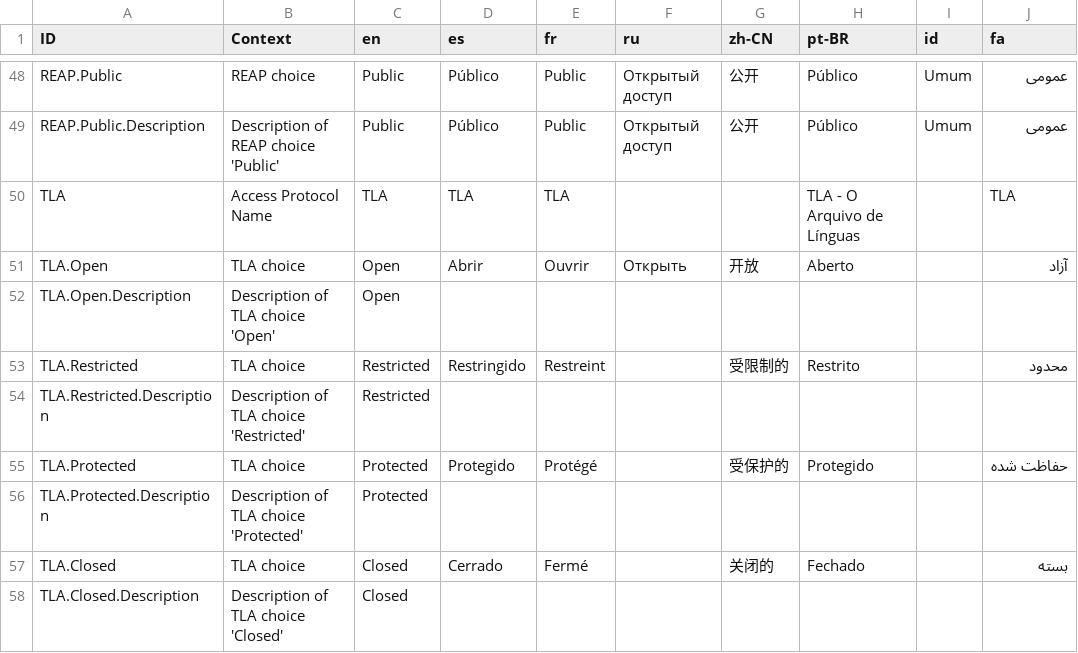
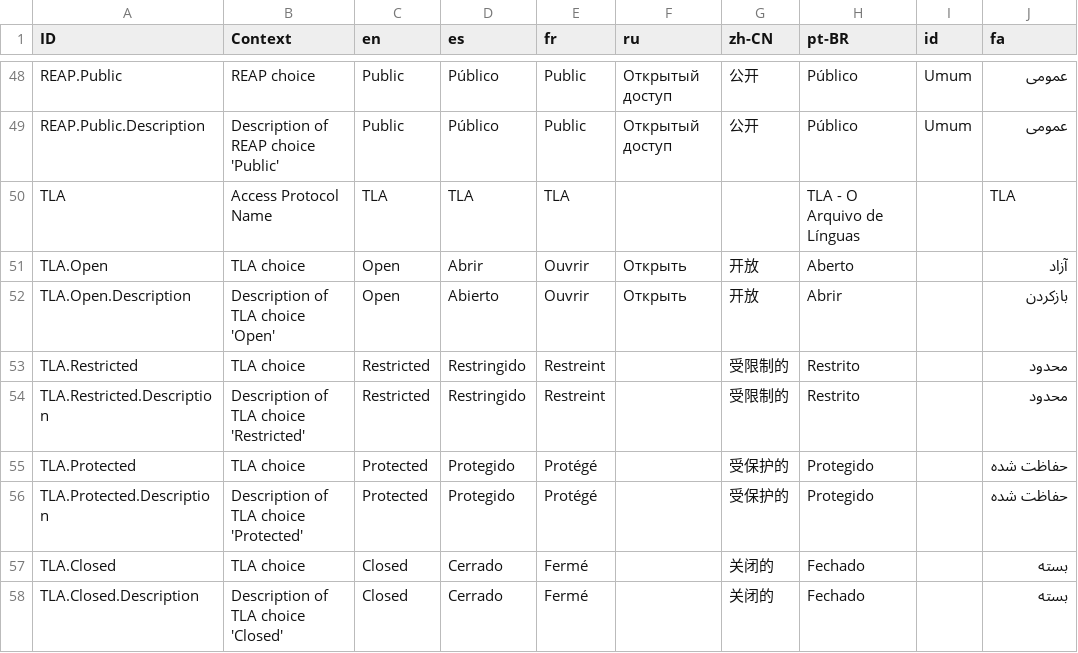
Before and after one commit to onset/lameta, a CSV file: locale/accessProtocols.csv, drawn as a sheet; only a part is shown, gaps mark what is left out.

```diff
--- a/locale/accessProtocols.csv
+++ b/locale/accessProtocols.csv
@@ -51,8 +51,8 @@
 "TLA.Open","TLA choice","Open","Abrir","Ouvrir","Открыть","开放","Aberto","","آزاد"
-"TLA.Open.Description","Description of TLA choice 'Open'","Open","","","","","","",""
+"TLA.Open.Description","Description of TLA choice 'Open'","Open","Abierto","Ouvrir","Открыть","开放","Abrir","","بازکردن"
 "TLA.Restricted","TLA choice","Restricted","Restringido","Restreint","","受限制的","Restrito","","محدود"
-"TLA.Restricted.Description","Description of TLA choice 'Restricted'","Restricted","","","","","","",""
+"TLA.Restricted.Description","Description of TLA choice 'Restricted'","Restricted","Restringido","Restreint","","受限制的","Restrito","","محدود"
 "TLA.Protected","TLA choice","Protected","Protegido","Protégé","","受保护的","Protegido","","حفاظت شده"
-"TLA.Protected.Description","Description of TLA choice 'Protected'","Protected","","","","","","",""
+"TLA.Protected.Description","Description of TLA choice 'Protected'","Protected","Protegido","Protégé","","受保护的","Protegido","","حفاظت شده"
 "TLA.Closed","TLA choice","Closed","Cerrado","Fermé","","关闭的","Fechado","","بسته"
-"TLA.Closed.Description","Description of TLA choice 'Closed'","Closed","","","","","","",""
+"TLA.Closed.Description","Description of TLA choice 'Closed'","Closed","Cerrado","Fermé","","关闭的","Fechado","","بسته"
```
Also changed, not shown: 7 other files.
